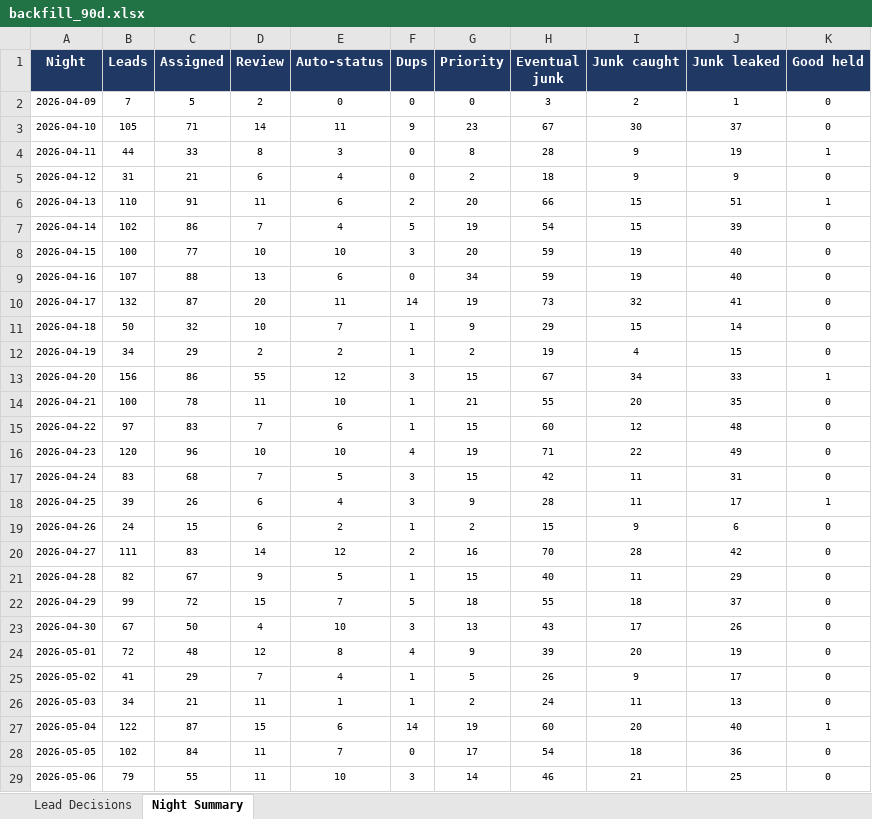
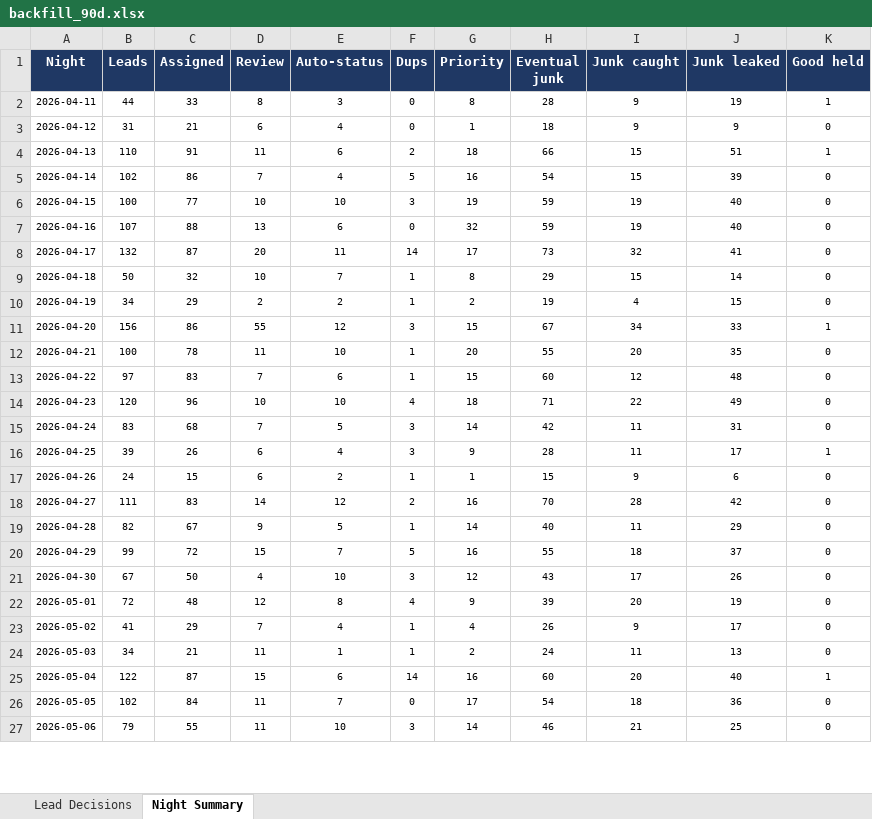
Before and after one commit to kurvnick/kurvpay-pcrep, an Excel workbook: logs/backfill_90d.xlsx, sheet Night Summary, drawn as a sheet; only a part is shown; values as stored, in another font and other column widths than the file's, no borders; removed rows and columns are numbered as before the commit, all else as after; the diff covers the shown part only; the diff names each change by its address in the sheet, - before the commit and + after, or states it on an @@ line.

```diff
--- a/logs/backfill_90d.xlsx (sheet Night Summary)
+++ b/logs/backfill_90d.xlsx (sheet Night Summary)
-row 2: 2026-04-09 | 7 | 5 | 2 | 0 | 0 | 0 | 3 | 2 | 1 | 0
-row 3: 2026-04-10 | 105 | 71 | 14 | 11 | 9 | 23 | 67 | 30 | 37 | 0
-G3 (Priority): 2
+G3 (Priority): 1
-G4 (Priority): 20
+G4 (Priority): 18
-G5 (Priority): 19
+G5 (Priority): 16
-G6 (Priority): 20
+G6 (Priority): 19
-G7 (Priority): 34
+G7 (Priority): 32
-G8 (Priority): 19
+G8 (Priority): 17
-G9 (Priority): 9
+G9 (Priority): 8
-G12 (Priority): 21
+G12 (Priority): 20
-G14 (Priority): 19
+G14 (Priority): 18
-G15 (Priority): 15
+G15 (Priority): 14
-G17 (Priority): 2
+G17 (Priority): 1
-G19 (Priority): 15
+G19 (Priority): 14
-G20 (Priority): 18
+G20 (Priority): 16
-G21 (Priority): 13
+G21 (Priority): 12
-G23 (Priority): 5
+G23 (Priority): 4
-G25 (Priority): 19
+G25 (Priority): 16
```
Also changed, not shown: 1 added row and 92 edited cells elsewhere in this sheet, sheet Lead Decisions.
